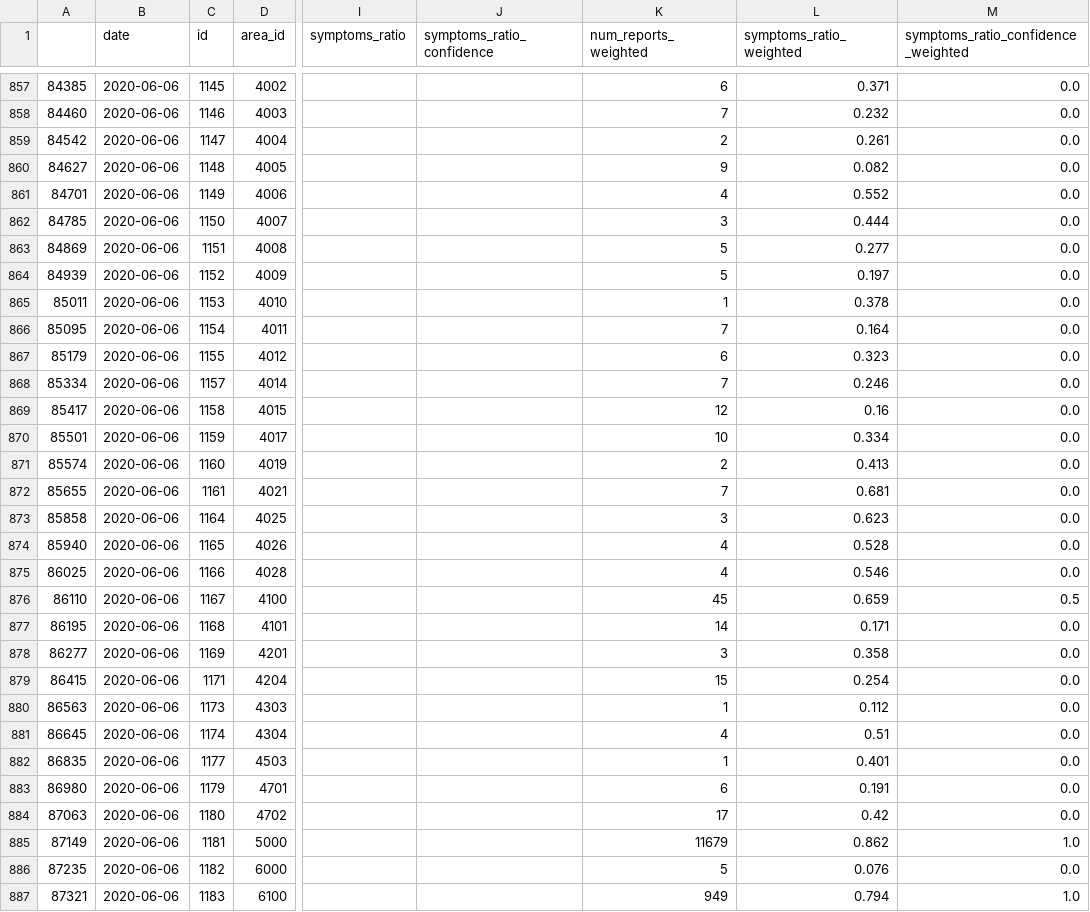
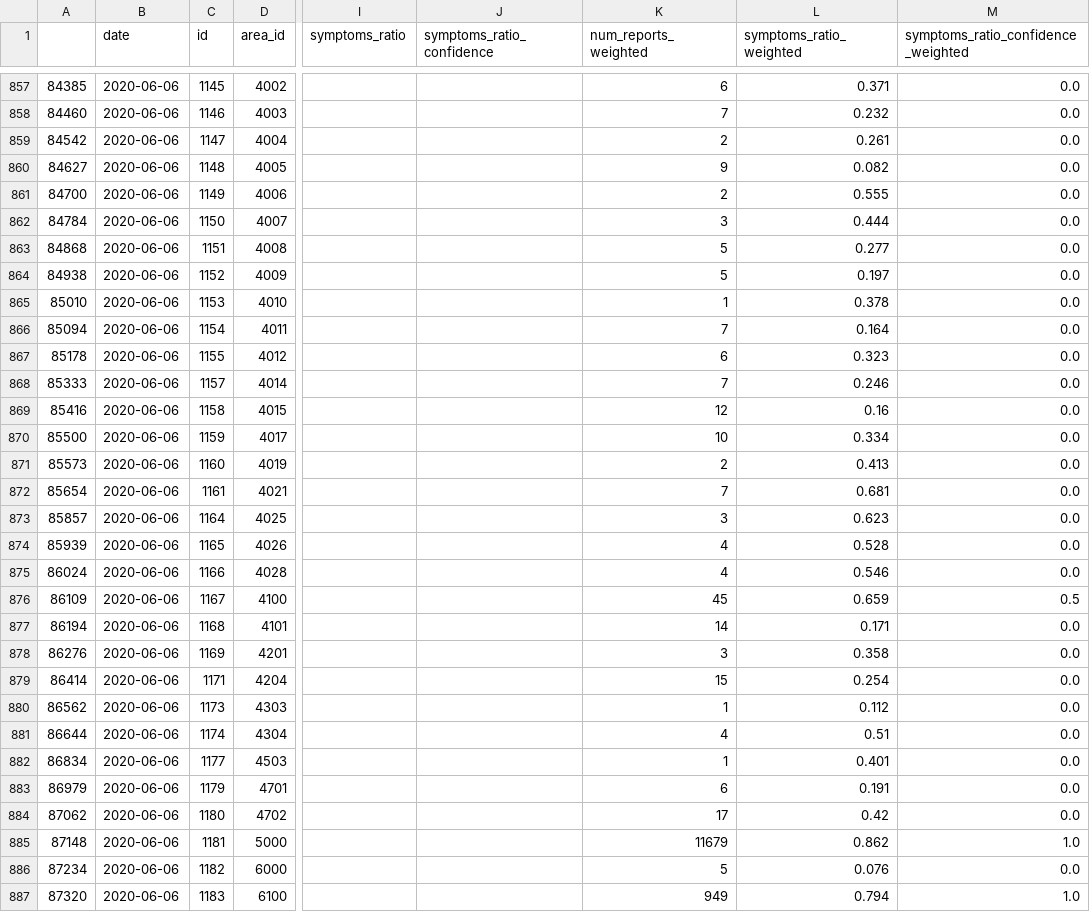
Before and after one commit to hasadna/avid-covider-raw-data, a CSV file: input/2020-06-06.csv, drawn as a sheet; only a part is shown, gaps mark what is left out; the diff covers the shown part only; the diff names each change by its address in the sheet, - before the commit and + after, or states it on an @@ line.

Commit message:
automated update from hasadna/avid-covider-pipelines

```diff
--- a/input/2020-06-06.csv
+++ b/input/2020-06-06.csv
-A861: 84701
+A861: 84700
-K861 (num_reports_weighted): 4
+K861 (num_reports_weighted): 2
-L861 (symptoms_ratio_weighted): 0.552
+L861 (symptoms_ratio_weighted): 0.555
-A862: 84785
+A862: 84784
-A863: 84869
+A863: 84868
-A864: 84939
+A864: 84938
-A865: 85011
+A865: 85010
-A866: 85095
+A866: 85094
-A867: 85179
+A867: 85178
-A868: 85334
+A868: 85333
-A869: 85417
+A869: 85416
-A870: 85501
+A870: 85500
-A871: 85574
+A871: 85573
-A872: 85655
+A872: 85654
-A873: 85858
+A873: 85857
-A874: 85940
+A874: 85939
-A875: 86025
+A875: 86024
-A876: 86110
+A876: 86109
-A877: 86195
+A877: 86194
-A878: 86277
+A878: 86276
-A879: 86415
+A879: 86414
-A880: 86563
+A880: 86562
-A881: 86645
+A881: 86644
-A882: 86835
+A882: 86834
-A883: 86980
+A883: 86979
-A884: 87063
+A884: 87062
-A885: 87149
+A885: 87148
-A886: 87235
+A886: 87234
-A887: 87321
+A887: 87320
```
Also changed, not shown: 113 edited cells elsewhere in this file.
